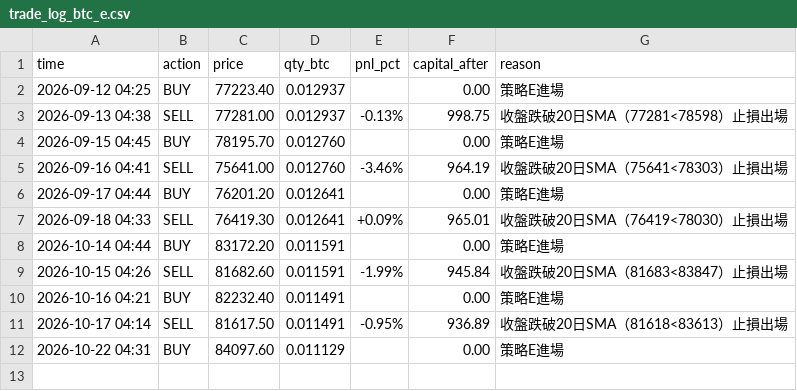
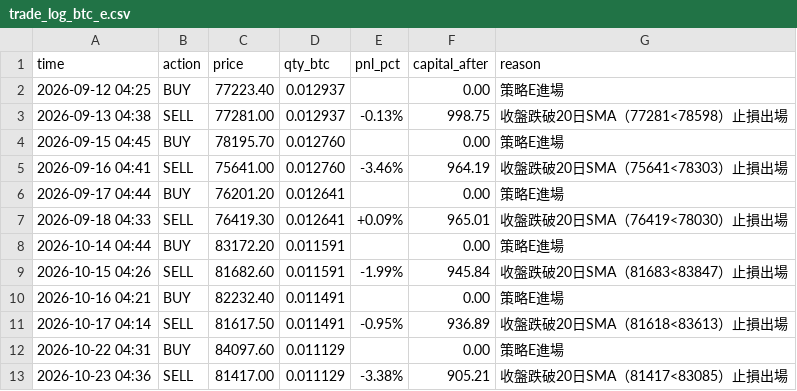
Before and after one commit to KevinYee-yee/btc-trading-bot, a CSV file: trade_log_btc_e.csv, drawn as a sheet; the diff names each change by its address in the sheet, - before the commit and + after, or states it on an @@ line.

```diff
--- a/trade_log_btc_e.csv
+++ b/trade_log_btc_e.csv
+row 13: 2026-10-23 04:36 | SELL | 81417.00 | 0.011129 | -3.38% | 905.21 | 收盤跌破20日SMA（81417<83085）止損出場
```
Also changed, not shown: 1 other file.
